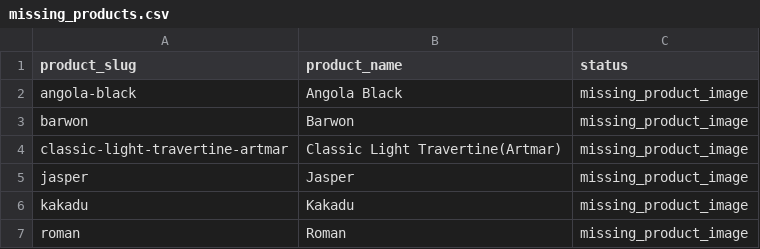
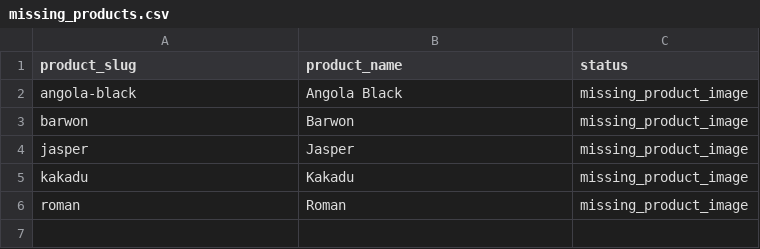
Before and after one commit to aushen-stone/aushen-stone.github.io, a CSV file: docs/photo_audit_2026-02-17/missing_products.csv, drawn as a sheet.

```diff
--- a/docs/photo_audit_2026-02-17/missing_products.csv
+++ b/docs/photo_audit_2026-02-17/missing_products.csv
@@ -3,3 +3,2 @@ angola-black,Angola Black,missing_product_image
 barwon,Barwon,missing_product_image
-classic-light-travertine-artmar,Classic Light Travertine(Artmar),missing_product_image
 jasper,Jasper,missing_product_image
```
Also changed, not shown: docs/photo_audit_2026-02-17/mapped_images.csv, docs/photo_audit_2026-02-17/photo_audit_all_in_one.csv, 22 other files.
